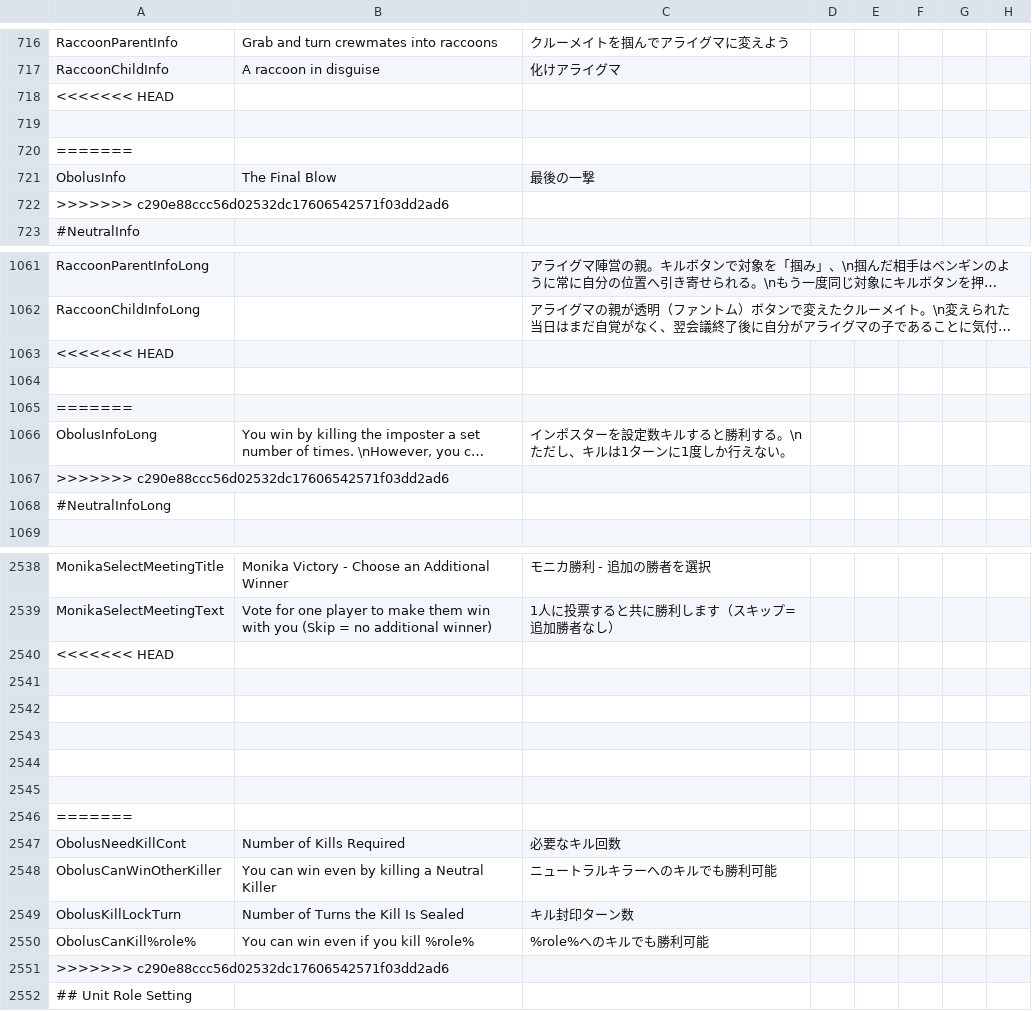
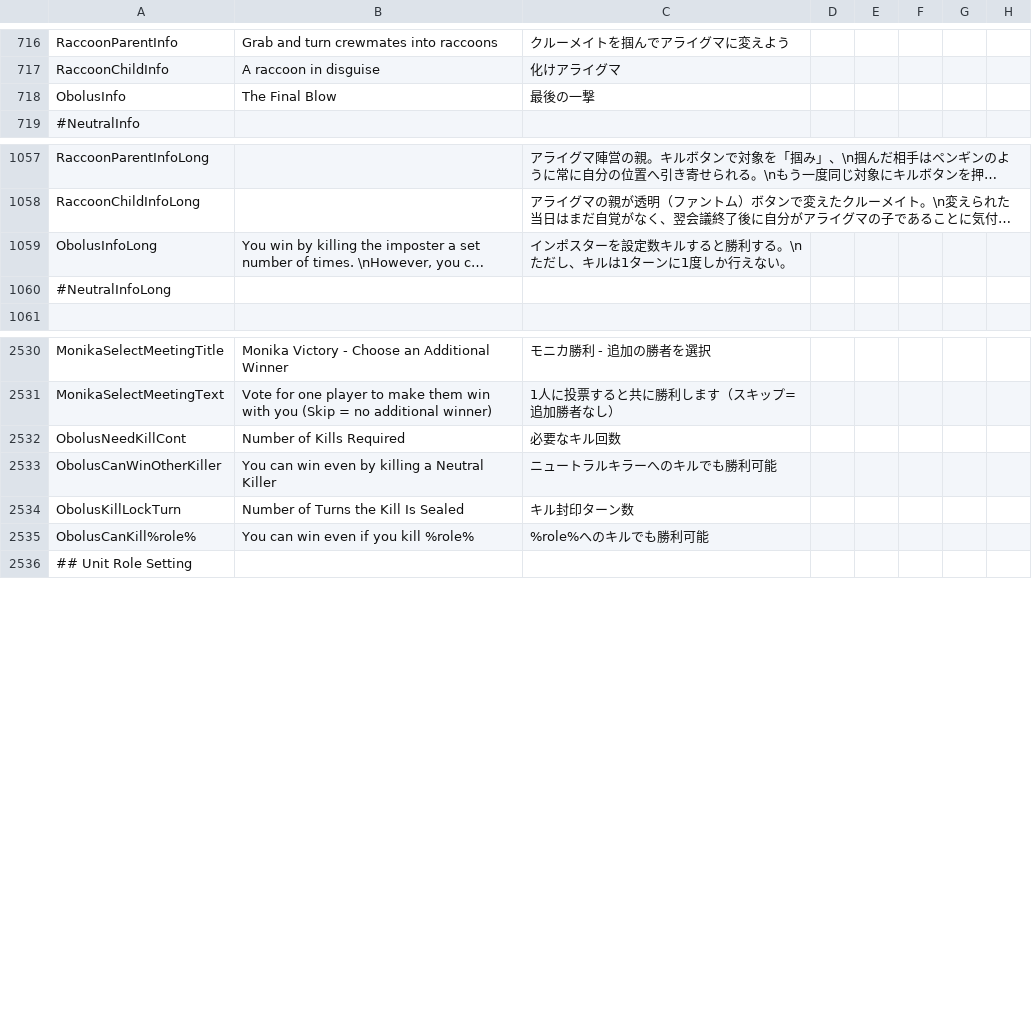
Before and after one commit to rar006/TownOfHost-hamo, a CSV file: Resources/string.csv, drawn as a sheet; only a part is shown, gaps mark what is left out; long unchanged cells end in …; the diff covers the shown part only; the diff names each change by its address in the sheet, - before the commit and + after, or states it on an @@ line.

```diff
--- a/Resources/string.csv
+++ b/Resources/string.csv
-row 718: <<<<<<< HEAD
-row 719: (empty)
-row 720: =======
-row 722: >>>>>>> c290e88ccc56d02532dc17606542571f03dd2ad6
-row 1063: <<<<<<< HEAD
-row 1064: (empty)
-row 1065: =======
-row 1067: >>>>>>> c290e88ccc56d02532dc17606542571f03dd2ad6
-row 2540: <<<<<<< HEAD
-row 2541: (empty)
-row 2542: (empty)
-row 2543: (empty)
-row 2544: (empty)
-row 2545: (empty)
-row 2546: =======
-row 2551: >>>>>>> c290e88ccc56d02532dc17606542571f03dd2ad6
```
Also changed, not shown: 3 removed rows elsewhere in this file, 1 other file.
